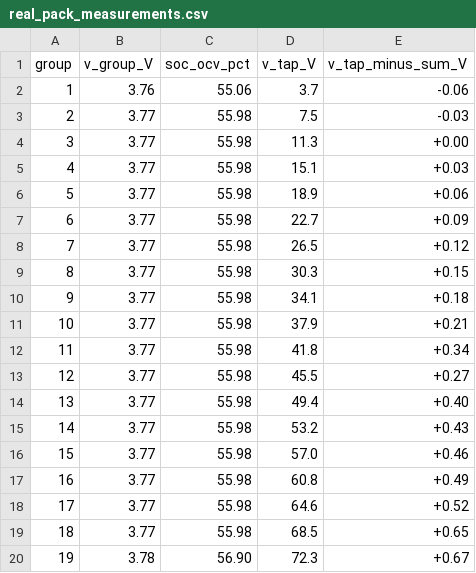
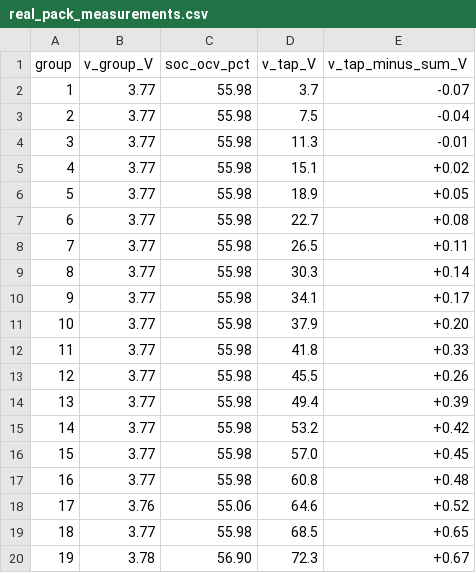
Before and after one commit to berkantalhayanbas-stack/bitirme_model, a CSV file: results/real_pack_measurements.csv, drawn as a sheet.

```diff
--- a/results/real_pack_measurements.csv
+++ b/results/real_pack_measurements.csv
@@ -1,19 +1,19 @@
 group,v_group_V,soc_ocv_pct,v_tap_V,v_tap_minus_sum_V
-1,3.76,55.06,3.7,-0.06
-2,3.77,55.98,7.5,-0.03
-3,3.77,55.98,11.3,+0.00
-4,3.77,55.98,15.1,+0.03
-5,3.77,55.98,18.9,+0.06
-6,3.77,55.98,22.7,+0.09
-7,3.77,55.98,26.5,+0.12
-8,3.77,55.98,30.3,+0.15
-9,3.77,55.98,34.1,+0.18
-10,3.77,55.98,37.9,+0.21
-11,3.77,55.98,41.8,+0.34
-12,3.77,55.98,45.5,+0.27
-13,3.77,55.98,49.4,+0.40
-14,3.77,55.98,53.2,+0.43
-15,3.77,55.98,57.0,+0.46
-16,3.77,55.98,60.8,+0.49
-17,3.77,55.98,64.6,+0.52
+1,3.77,55.98,3.7,-0.07
+2,3.77,55.98,7.5,-0.04
+3,3.77,55.98,11.3,-0.01
+4,3.77,55.98,15.1,+0.02
+5,3.77,55.98,18.9,+0.05
+6,3.77,55.98,22.7,+0.08
+7,3.77,55.98,26.5,+0.11
+8,3.77,55.98,30.3,+0.14
+9,3.77,55.98,34.1,+0.17
+10,3.77,55.98,37.9,+0.20
+11,3.77,55.98,41.8,+0.33
+12,3.77,55.98,45.5,+0.26
+13,3.77,55.98,49.4,+0.39
+14,3.77,55.98,53.2,+0.42
+15,3.77,55.98,57.0,+0.45
+16,3.77,55.98,60.8,+0.48
+17,3.76,55.06,64.6,+0.52
 18,3.77,55.98,68.5,+0.65
```
Also changed, not shown: results/real_pack_vs_twin.csv, 2 other files.
